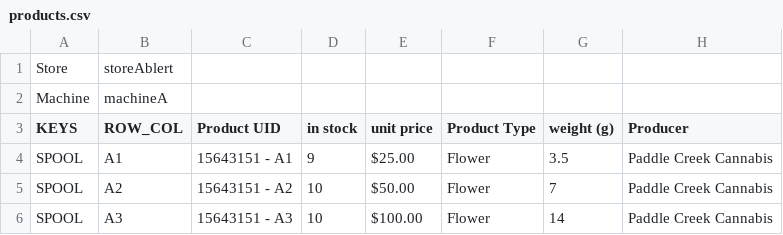
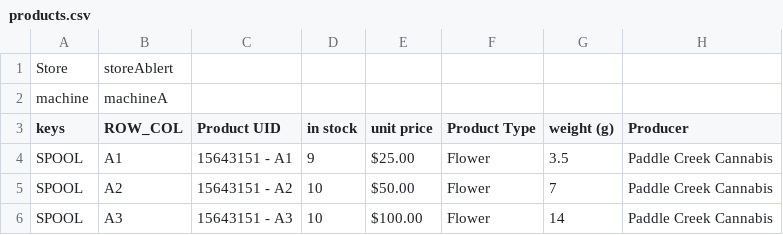
Before and after one commit to mulefish/dispense_version4, a CSV file: csv_data/products.csv, drawn as a sheet; only a part is shown; the diff names each change by its address in the sheet, - before the commit and + after, or states it on an @@ line.

```diff
--- a/csv_data/products.csv
+++ b/csv_data/products.csv
-A2 (keys): Machine
+A2 (keys): machine
-A3: KEYS
+A3: keys
```
Also changed, not shown: 1 other file.
